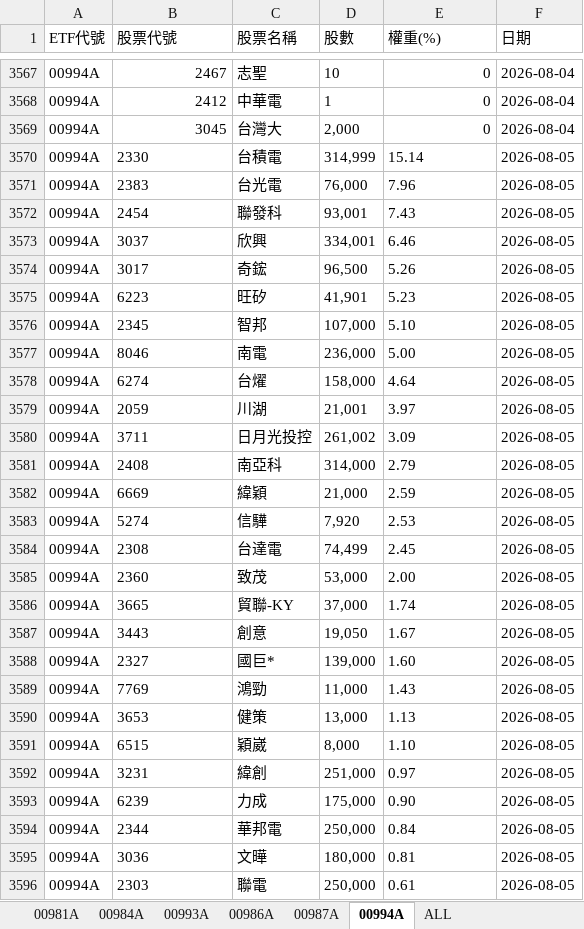
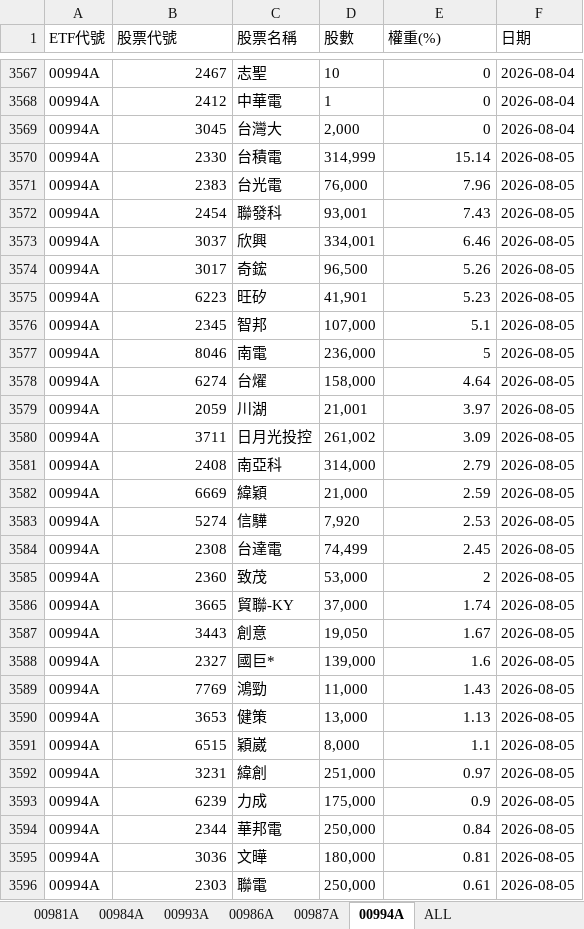
Before and after one commit to Terry-usdc/etf-auto-update, an Excel workbook: etf_holdings.xlsx, sheet 00994A, drawn as a sheet; only a part is shown, gaps mark what is left out; values as stored, in another font and other column widths than the file's, no borders; the diff covers the shown part only; the diff names each change by its address in the sheet, - before the commit and + after, or states it on an @@ line.

```diff
--- a/etf_holdings.xlsx (sheet 00994A)
+++ b/etf_holdings.xlsx (sheet 00994A)
-B3570:B3596 alignment: left
+B3570:B3596 alignment: right
-E3570:E3575 alignment: left
+E3570:E3575 alignment: right
-E3576 (權重(%)): 5.10
+E3576 (權重(%)): 5.1
-E3577 (權重(%)): 5.00
+E3577 (權重(%)): 5
-E3578:E3584 alignment: left
+E3578:E3584 alignment: right
-E3585 (權重(%)): 2.00
+E3585 (權重(%)): 2
-E3586:E3587 alignment: left
+E3586:E3587 alignment: right
-E3588 (權重(%)): 1.60
+E3588 (權重(%)): 1.6
-E3589:E3590 alignment: left
+E3589:E3590 alignment: right
-E3591 (權重(%)): 1.10
+E3591 (權重(%)): 1.1
-E3592 alignment: left
+E3592 alignment: right
-E3593 (權重(%)): 0.90
+E3593 (權重(%)): 0.9
-E3594:E3596 alignment: left
+E3594:E3596 alignment: right
```
Also changed, not shown: 34 added rows, 3 edited cells and cell formats elsewhere in this sheet, sheet ALL, sheet 00981A, sheet 00986A, sheet 00987A.
